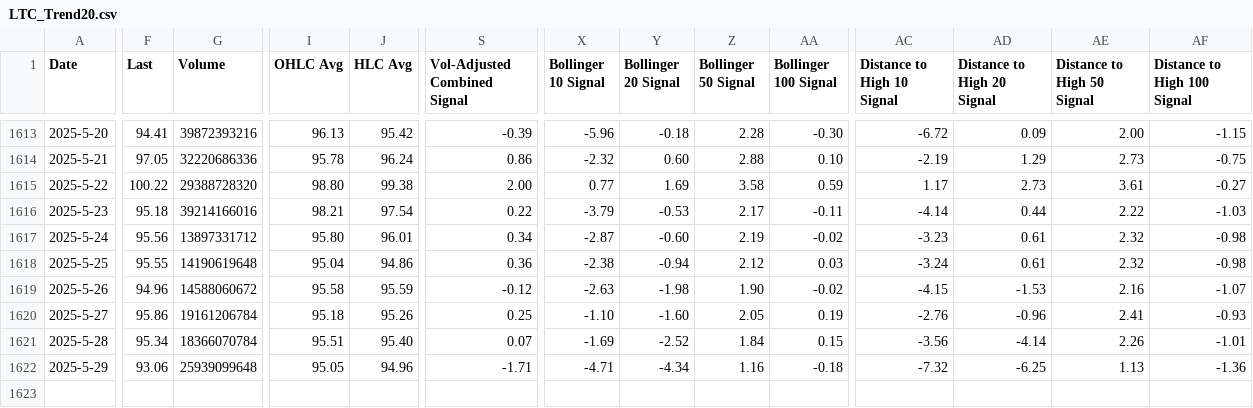
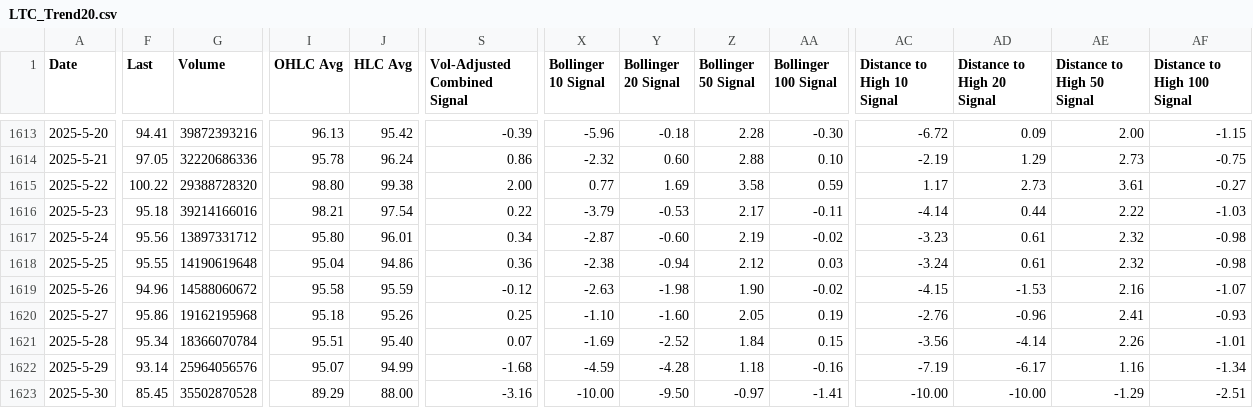
Before and after one commit to QV2000/crypto-trend-data, a CSV file: data/LTC_Trend20.csv, drawn as a sheet; only a part is shown, gaps mark what is left out; rows hold the shown columns only; the diff names each change by its address in the sheet, - before the commit and + after, or states it on an @@ line.

Commit message:
Add trend data: LTC_Trend20.csv

```diff
--- a/data/LTC_Trend20.csv
+++ b/data/LTC_Trend20.csv
-G1620 (Volume): 19161206784
+G1620 (Volume): 19162195968
-F1622 (Last): 93.06
+F1622 (Last): 93.14
-G1622 (Volume): 25939099648
+G1622 (Volume): 25964056576
-I1622 (OHLC Avg): 95.05
+I1622 (OHLC Avg): 95.07
-J1622 (HLC Avg): 94.96
+J1622 (HLC Avg): 94.99
-S1622 (Vol-Adjusted Combined Signal): -1.71
+S1622 (Vol-Adjusted Combined Signal): -1.68
-X1622 (Bollinger 10 Signal): -4.71
+X1622 (Bollinger 10 Signal): -4.59
-Y1622 (Bollinger 20 Signal): -4.34
+Y1622 (Bollinger 20 Signal): -4.28
-Z1622 (Bollinger 50 Signal): 1.16
+Z1622 (Bollinger 50 Signal): 1.18
-AA1622 (Bollinger 100 Signal): -0.18
+AA1622 (Bollinger 100 Signal): -0.16
-AC1622 (Distance to High 10 Signal): -7.32
+AC1622 (Distance to High 10 Signal): -7.19
-AD1622 (Distance to High 20 Signal): -6.25
+AD1622 (Distance to High 20 Signal): -6.17
-AE1622 (Distance to High 50 Signal): 1.13
+AE1622 (Distance to High 50 Signal): 1.16
-AF1622 (Distance to High 100 Signal): -1.36
+AF1622 (Distance to High 100 Signal): -1.34
+row 1623: 2025-5-30 | 85.45 | 35502870528 | 89.29 | 88.00 | -3.16 | -10.00 | -9.50 | -0.97 | -1.41 | -10.00 | -10.00 | -1.29 | -2.51
```
